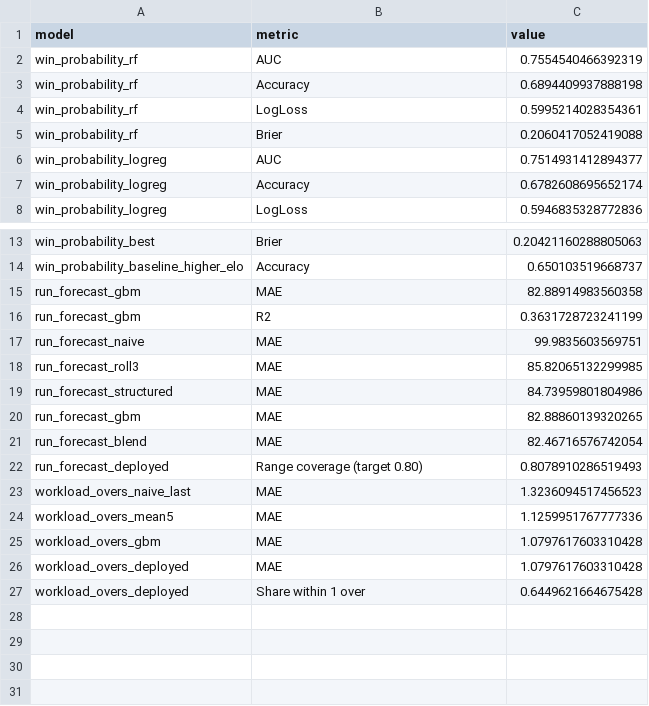
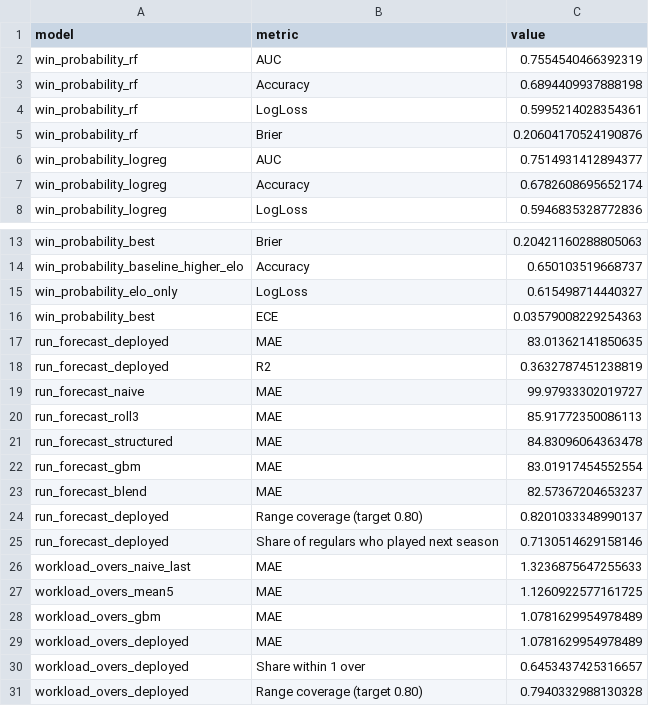
Before and after one commit to mmrayyan2005-dev/cricket-analytics_-, a CSV file: cricket_model_metrics.csv, drawn as a sheet; only a part is shown, gaps mark what is left out.

Commit message:
Update cricket_model_metrics.csv

```diff
--- a/cricket_model_metrics.csv
+++ b/cricket_model_metrics.csv
@@ -4,3 +4,3 @@ win_probability_rf,Accuracy,0.6894409937888198
 win_probability_rf,LogLoss,0.5995214028354361
-win_probability_rf,Brier,0.2060417052419088
+win_probability_rf,Brier,0.20604170524190876
 win_probability_logreg,AUC,0.7514931412894377
@@ -14,14 +14,18 @@ win_probability_best,Brier,0.20421160288805063
 win_probability_baseline_higher_elo,Accuracy,0.650103519668737
-run_forecast_gbm,MAE,82.88914983560358
-run_forecast_gbm,R2,0.3631728723241199
-run_forecast_naive,MAE,99.9835603569751
-run_forecast_roll3,MAE,85.82065132299985
-run_forecast_structured,MAE,84.73959801804986
-run_forecast_gbm,MAE,82.88860139320265
-run_forecast_blend,MAE,82.46716576742054
-run_forecast_deployed,Range coverage (target 0.80),0.8078910286519493
-workload_overs_naive_last,MAE,1.3236094517456523
-workload_overs_mean5,MAE,1.1259951767777336
-workload_overs_gbm,MAE,1.0797617603310428
-workload_overs_deployed,MAE,1.0797617603310428
-workload_overs_deployed,Share within 1 over,0.6449621664675428
+win_probability_elo_only,LogLoss,0.615498714440327
+win_probability_best,ECE,0.03579008229254363
+run_forecast_deployed,MAE,83.01362141850635
+run_forecast_deployed,R2,0.3632787451238819
+run_forecast_naive,MAE,99.97933302019727
+run_forecast_roll3,MAE,85.91772350086113
+run_forecast_structured,MAE,84.83096064363478
+run_forecast_gbm,MAE,83.01917454552554
+run_forecast_blend,MAE,82.57367204653237
+run_forecast_deployed,Range coverage (target 0.80),0.8201033348990137
+run_forecast_deployed,Share of regulars who played next season,0.7130514629158146
+workload_overs_naive_last,MAE,1.3236875647255633
+workload_overs_mean5,MAE,1.1260922577161725
+workload_overs_gbm,MAE,1.0781629954978489
+workload_overs_deployed,MAE,1.0781629954978489
+workload_overs_deployed,Share within 1 over,0.6453437425316657
+workload_overs_deployed,Range coverage (target 0.80),0.7940332988130328
```
